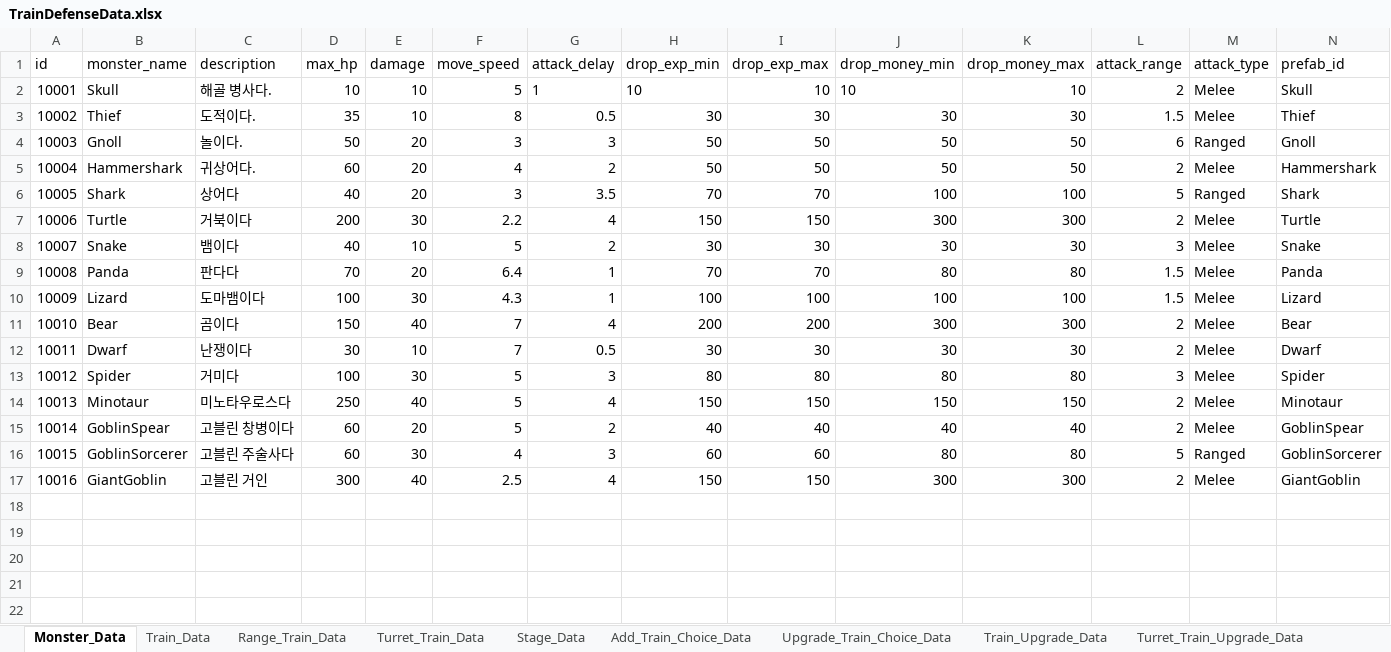
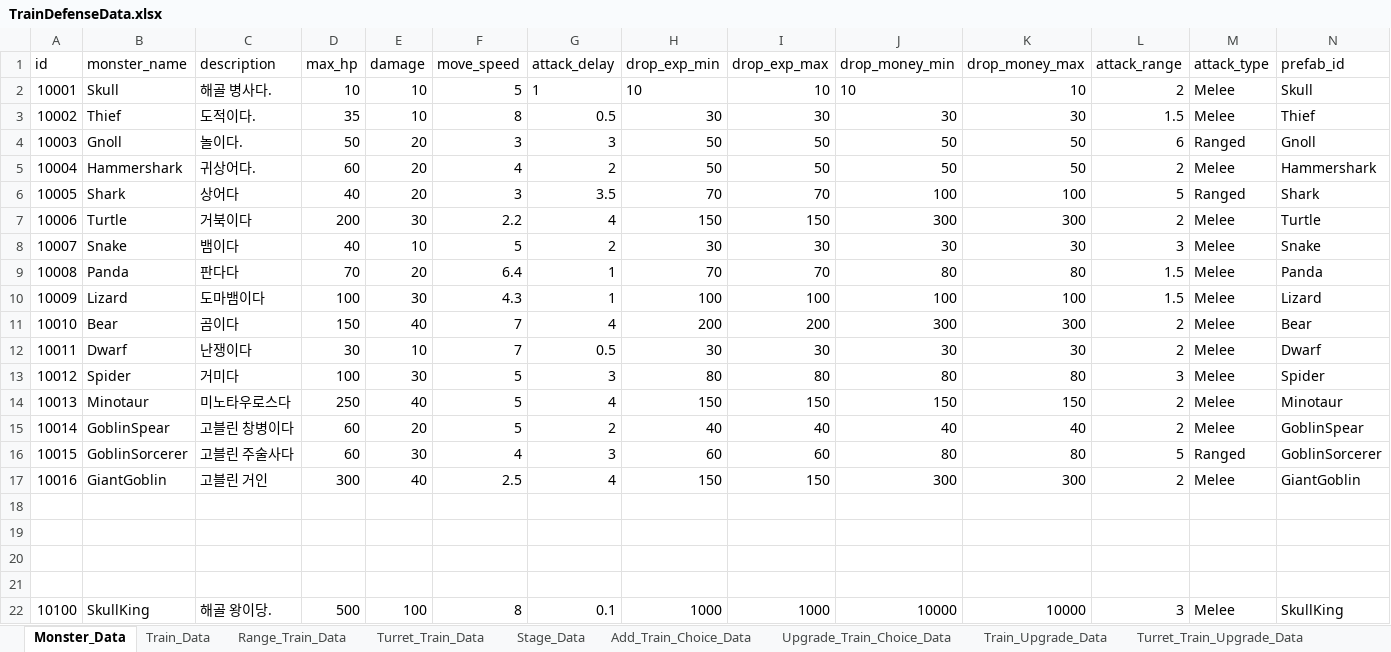
Before and after one commit to cumic06/TrainDefense, an Excel workbook: Assets/02_Resources/Data/TrainDefenseData.xlsx, sheet Monster_Data, drawn as a sheet; only a part is shown; values as stored, in another font and other column widths than the file's, no borders; rows hold the shown columns only; the diff names each change by its address in the sheet, - before the commit and + after, or states it on an @@ line.

```diff
--- a/Assets/02_Resources/Data/TrainDefenseData.xlsx (sheet Monster_Data)
+++ b/Assets/02_Resources/Data/TrainDefenseData.xlsx (sheet Monster_Data)
+row 18: (empty)
+row 19: (empty)
+row 20: (empty)
+row 21: (empty)
+row 22: 10100 | SkullKing | 해골 왕이당. | 500 | 100 | 8 | 0.1 | 1000 | 1000 | 10000 | 10000 | 3 | Melee | SkullKing
```
Also changed, not shown: 1 other file.
